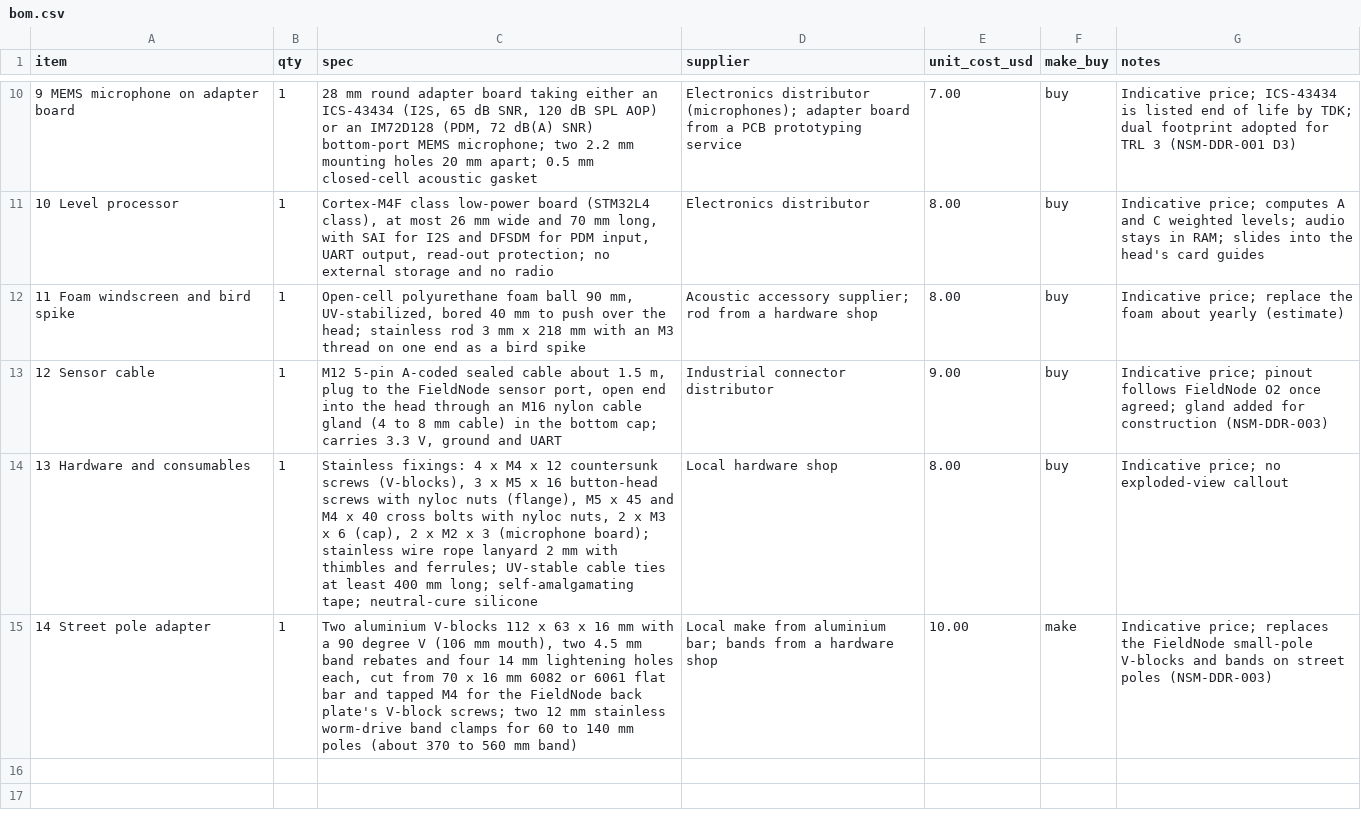
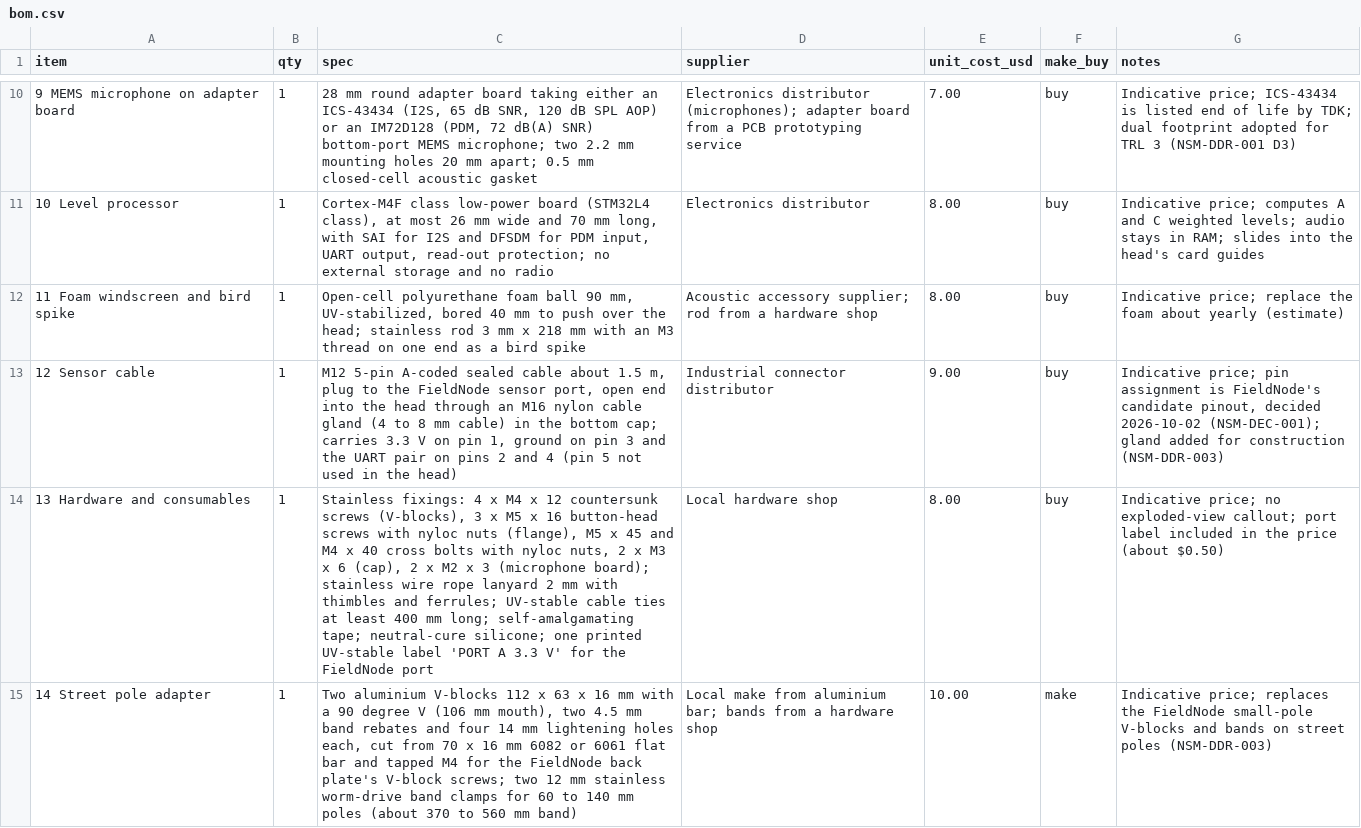
Before and after one commit to BoujeeEnjinia1701/noisemap, a CSV file: bom/bom.csv, drawn as a sheet; only a part is shown, gaps mark what is left out.

```diff
--- a/bom/bom.csv
+++ b/bom/bom.csv
@@ -12,4 +12,4 @@ item,qty,spec,supplier,unit_cost_usd,make_buy,notes
 11 Foam windscreen and bird spike,1,"Open-cell polyurethane foam ball 90 mm, UV-stabilized, bored 40 mm to push over the head; stainless rod 3 mm x 218 mm with an M3 thread on one end as a bird spike",Acoustic accessory supplier; rod from a hardware shop,8.00,buy,Indicative price; replace the foam about yearly (estimate)
-12 Sensor cable,1,"M12 5-pin A-coded sealed cable about 1.5 m, plug to the FieldNode sensor port, open end into the head through an M16 nylon cable gland (4 to 8 mm cable) in the bottom cap; carries 3.3 V, ground and UART",Industrial connector distributor,9.00,buy,Indicative price; pinout follows FieldNode O2 once agreed; gland added for construction (NSM-DDR-003)
-13 Hardware and consumables,1,"Stainless fixings: 4 x M4 x 12 countersunk screws (V-blocks), 3 x M5 x 16 button-head screws with nyloc nuts (flange), M5 x 45 and M4 x 40 cross bolts with nyloc nuts, 2 x M3 x 6 (cap), 2 x M2 x 3 (microphone board); stainless wire rope lanyard 2 mm with thimbles and ferrules; UV-stable cable ties at least 400 mm long; self-amalgamating tape; neutral-cure silicone",Local hardware shop,8.00,buy,Indicative price; no exploded-view callout
+12 Sensor cable,1,"M12 5-pin A-coded sealed cable about 1.5 m, plug to the FieldNode sensor port, open end into the head through an M16 nylon cable gland (4 to 8 mm cable) in the bottom cap; carries 3.3 V on pin 1, ground on pin 3 and the UART pair on pins 2 and 4 (pin 5 not used in the head)",Industrial connector distributor,9.00,buy,"Indicative price; pin assignment is FieldNode's candidate pinout, decided 2026-10-02 (NSM-DEC-001); gland added for construction (NSM-DDR-003)"
+13 Hardware and consumables,1,"Stainless fixings: 4 x M4 x 12 countersunk screws (V-blocks), 3 x M5 x 16 button-head screws with nyloc nuts (flange), M5 x 45 and M4 x 40 cross bolts with nyloc nuts, 2 x M3 x 6 (cap), 2 x M2 x 3 (microphone board); stainless wire rope lanyard 2 mm with thimbles and ferrules; UV-stable cable ties at least 400 mm long; self-amalgamating tape; neutral-cure silicone; one printed UV-stable label 'PORT A 3.3 V' for the FieldNode port",Local hardware shop,8.00,buy,Indicative price; no exploded-view callout; port label included in the price (about $0.50)
 14 Street pole adapter,1,"Two aluminium V-blocks 112 x 63 x 16 mm with a 90 degree V (106 mm mouth), two 4.5 mm band rebates and four 14 mm lightening holes each, cut from 70 x 16 mm 6082 or 6061 flat bar and tapped M4 for the FieldNode back plate's V-block screws; two 12 mm stainless worm-drive band clamps for 60 to 140 mm poles (about 370 to 560 mm band)",Local make from aluminium bar; bands from a hardware shop,10.00,make,Indicative price; replaces the FieldNode small-pole V-blocks and bands on street poles (NSM-DDR-003)
```
Also changed, not shown: 30 other files.
